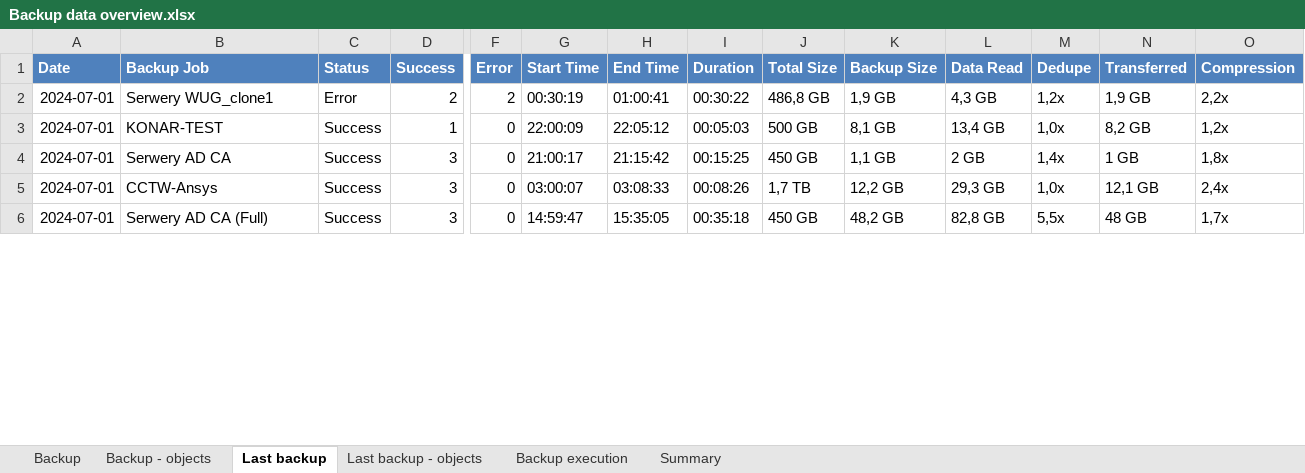
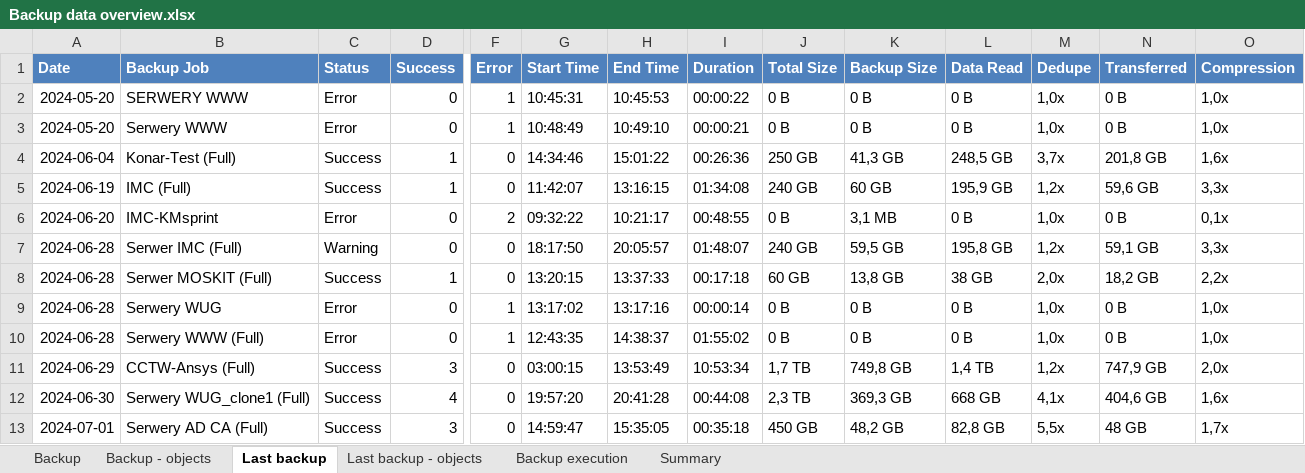
Before and after one commit to pardonmyfriend/BackupReportApp, an Excel workbook: workbooks/Backup data overview.xlsx, sheet Last backup, drawn as a sheet; only a part is shown, gaps mark what is left out; values as stored, in another font and other column widths than the file's, no borders; conditional formats not drawn; removed rows and columns are numbered as before the commit, all else as after; rows hold the shown columns only; the diff covers the shown part only; the diff names each change by its address in the sheet, - before the commit and + after, or states it on an @@ line.

Commit message:
Fixed file upload functionality and improved data rendering

```diff
--- a/workbooks/Backup data overview.xlsx (sheet Last backup)
+++ b/workbooks/Backup data overview.xlsx (sheet Last backup)
-row 2: 2024-07-01 | Serwery WUG_clone1 | Error | 2 | 2 | 00:30:19 | 01:00:41 | 00:30:22 | 486,8 GB | 1,9 GB | 4,3 GB | 1,2x | 1,9 GB | 2,2x
+row 2: 2024-05-20 | SERWERY WWW | Error | 0 | 1 | 10:45:31 | 10:45:53 | 00:00:22 | 0 B | 0 B | 0 B | 1,0x | 0 B | 1,0x
+row 3: 2024-05-20 | Serwery WWW | Error | 0 | 1 | 10:48:49 | 10:49:10 | 00:00:21 | 0 B | 0 B | 0 B | 1,0x | 0 B | 1,0x
-A4 (Date): 2024-07-01
+A4 (Date): 2024-06-04
-B4 (Backup Job): KONAR-TEST
+B4 (Backup Job): Konar-Test (Full)
-G4 (Start Time): 22:00:09
+G4 (Start Time): 14:34:46
-H4 (End Time): 22:05:12
+H4 (End Time): 15:01:22
-I4 (Duration): 00:05:03
+I4 (Duration): 00:26:36
-J4 (Total Size): 500 GB
+J4 (Total Size): 250 GB
-K4 (Backup Size): 8,1 GB
+K4 (Backup Size): 41,3 GB
-L4 (Data Read): 13,4 GB
+L4 (Data Read): 248,5 GB
-M4 (Dedupe): 1,0x
+M4 (Dedupe): 3,7x
-N4 (Transferred): 8,2 GB
+N4 (Transferred): 201,8 GB
-O4 (Compression): 1,2x
+O4 (Compression): 1,6x
-row 4: 2024-07-01 | Serwery AD CA | Success | 3 | 0 | 21:00:17 | 21:15:42 | 00:15:25 | 450 GB | 1,1 GB | 2 GB | 1,4x | 1 GB | 1,8x
+row 5: 2024-06-19 | IMC (Full) | Success | 1 | 0 | 11:42:07 | 13:16:15 | 01:34:08 | 240 GB | 60 GB | 195,9 GB | 1,2x | 59,6 GB | 3,3x
+row 6: 2024-06-20 | IMC-KMsprint | Error | 0 | 2 | 09:32:22 | 10:21:17 | 00:48:55 | 0 B | 3,1 MB | 0 B | 1,0x | 0 B | 0,1x
+row 7: 2024-06-28 | Serwer IMC (Full) | Warning | 0 | 0 | 18:17:50 | 20:05:57 | 01:48:07 | 240 GB | 59,5 GB | 195,8 GB | 1,2x | 59,1 GB | 3,3x
+row 8: 2024-06-28 | Serwer MOSKIT (Full) | Success | 1 | 0 | 13:20:15 | 13:37:33 | 00:17:18 | 60 GB | 13,8 GB | 38 GB | 2,0x | 18,2 GB | 2,2x
+row 9: 2024-06-28 | Serwery WUG | Error | 0 | 1 | 13:17:02 | 13:17:16 | 00:00:14 | 0 B | 0 B | 0 B | 1,0x | 0 B | 1,0x
+row 10: 2024-06-28 | Serwery WWW (Full) | Error | 0 | 1 | 12:43:35 | 14:38:37 | 01:55:02 | 0 B | 0 B | 0 B | 1,0x | 0 B | 1,0x
-A11 (Date): 2024-07-01
+A11 (Date): 2024-06-29
-B11 (Backup Job): CCTW-Ansys
+B11 (Backup Job): CCTW-Ansys (Full)
-G11 (Start Time): 03:00:07
+G11 (Start Time): 03:00:15
-H11 (End Time): 03:08:33
+H11 (End Time): 13:53:49
-I11 (Duration): 00:08:26
+I11 (Duration): 10:53:34
-K11 (Backup Size): 12,2 GB
+K11 (Backup Size): 749,8 GB
-L11 (Data Read): 29,3 GB
+L11 (Data Read): 1,4 TB
-M11 (Dedupe): 1,0x
+M11 (Dedupe): 1,2x
-N11 (Transferred): 12,1 GB
+N11 (Transferred): 747,9 GB
-O11 (Compression): 2,4x
+O11 (Compression): 2,0x
+row 12: 2024-06-30 | Serwery WUG_clone1 (Full) | Success | 4 | 0 | 19:57:20 | 20:41:28 | 00:44:08 | 2,3 TB | 369,3 GB | 668 GB | 4,1x | 404,6 GB | 1,6x
```
Also changed, not shown: 16 added rows, 7 removed rows, 1 moved row and 10 edited cells elsewhere in this sheet, sheet Backup - objects, sheet Backup, sheet Backup execution, sheet Last backup - objects, sheet Summary, workbooks/Backup - objects.xlsx, workbooks/Backup execution.xlsx, 13 other files.
